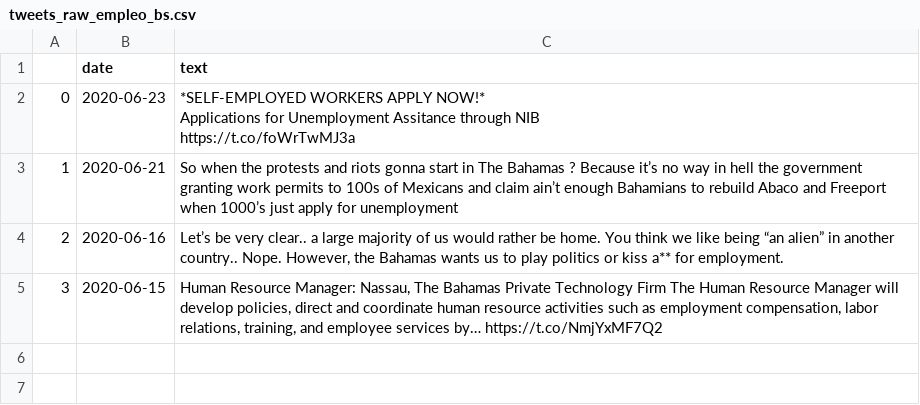
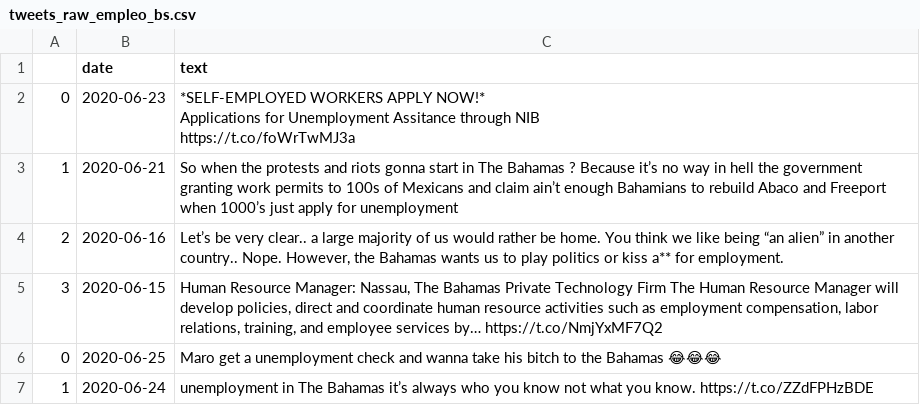
Before and after one commit to andrespdlr/bid_covid_employment_tweets, a CSV file: data_original/tweets_raw_empleo_bs.csv, drawn as a sheet.

```diff
--- a/data_original/tweets_raw_empleo_bs.csv
+++ b/data_original/tweets_raw_empleo_bs.csv
@@ -7 +7,3 @@ https://t.co/foWrTwMJ3a"
 3,2020-06-15,"Human Resource Manager: Nassau, The Bahamas Private Technology Firm The Human Resource Manager will develop policies, direct and coordinate human resource activities such as employment compensation, labor relations, training, and employee services by… https://t.co/NmjYxMF7Q2"
+0,2020-06-25,Maro get a unemployment check and wanna take his bitch to the Bahamas 😂😂😂
+1,2020-06-24,unemployment in The Bahamas it’s always who you know not what you know. https://t.co/ZZdFPHzBDE
```
Also changed, not shown: data_original/tweets_raw_empleo_do.csv, data_original/tweets_raw_empleo_py.csv, 31 other files.
